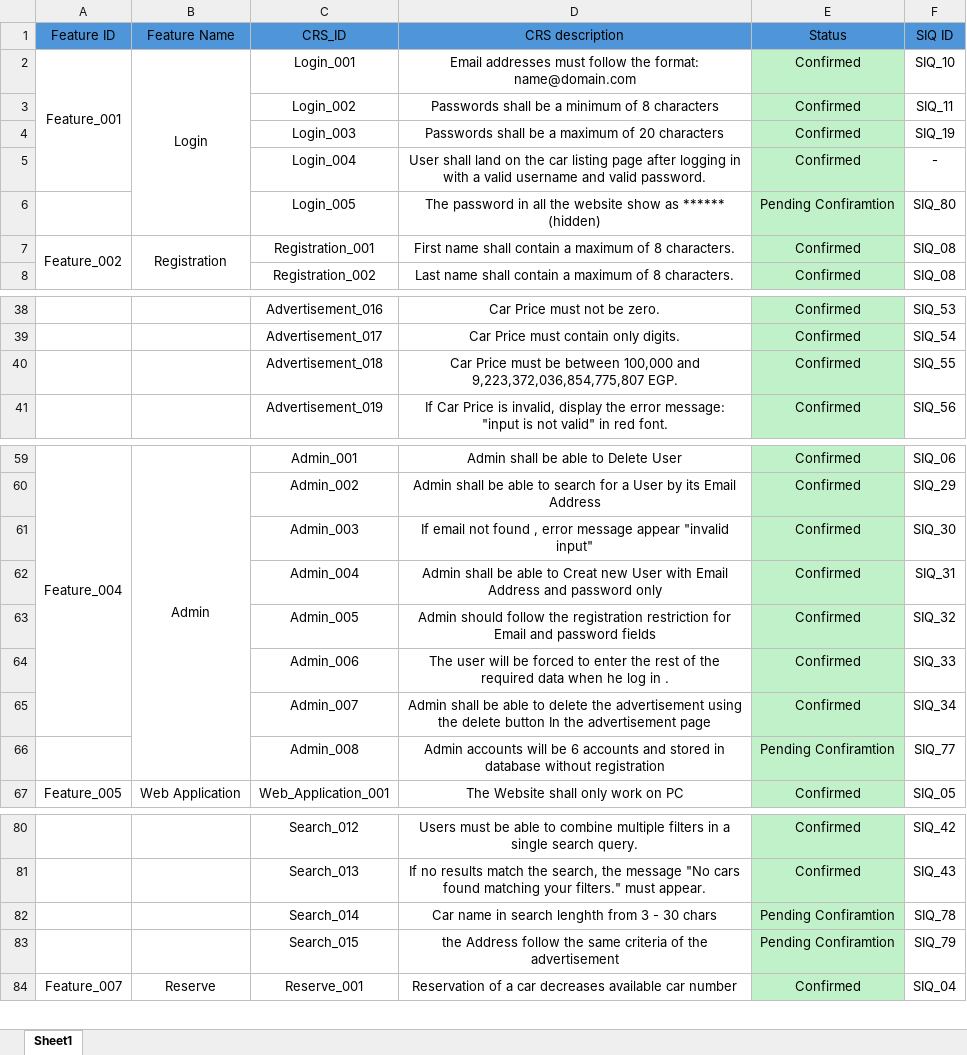
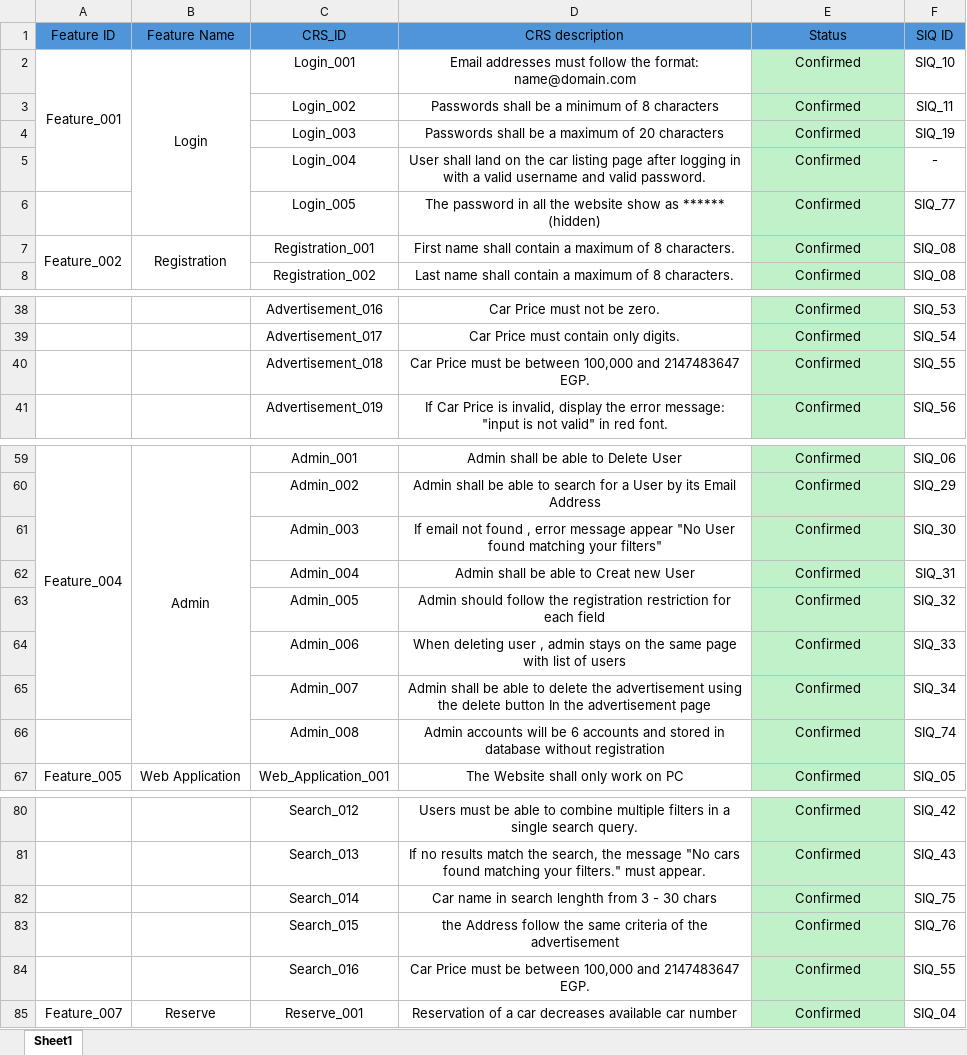
Before and after one commit to Ebrahem-Mostafa/Car-Purchasing, an Excel workbook: Requirments/CRS/CRS.xlsx, sheet Sheet1, drawn as a sheet; only a part is shown, gaps mark what is left out; values as stored, in another font and other column widths than the file's, no borders; the diff names each change by its address in the sheet, - before the commit and + after, or states it on an @@ line.

Commit message:
SCRUM-121 Update CRS

```diff
--- a/Requirments/CRS/CRS.xlsx (sheet Sheet1)
+++ b/Requirments/CRS/CRS.xlsx (sheet Sheet1)
-E6 (Status): Pending Confiramtion
+E6 (Status): Confirmed
-F6 (SIQ ID): SIQ_80
+F6 (SIQ ID): SIQ_77
-D40 (CRS description): …100,000 and 9,223,372,036,854,775,807 EGP.
+D40 (CRS description): …100,000 and 2147483647 EGP.
-D61 (CRS description): …message appear "invalid input"
+D61 (CRS description): …message appear "No User found matching your filters"
-D62 (CRS description): …new User with Email Address and password only
+D62 (CRS description): …new User
-D63 (CRS description): …restriction for Email and password fields
+D63 (CRS description): …restriction for each field
-D64 (CRS description): The user will be forced to enter the rest of the required data when he log in .
+D64 (CRS description): When deleting user , admin stays on the same page with list of users
-E66 (Status): Pending Confiramtion
+E66 (Status): Confirmed
-F66 (SIQ ID): SIQ_77
+F66 (SIQ ID): SIQ_74
-E82:E83 (Status): Pending Confiramtion
+E82:E83 (Status): Confirmed
-F82 (SIQ ID): SIQ_78
+F82 (SIQ ID): SIQ_75
-F83 (SIQ ID): SIQ_79
+F83 (SIQ ID): SIQ_76
+row 84:  |  | Search_016 | Car Price must be between 100,000 and 2147483647 EGP. | Confirmed | SIQ_55
```
